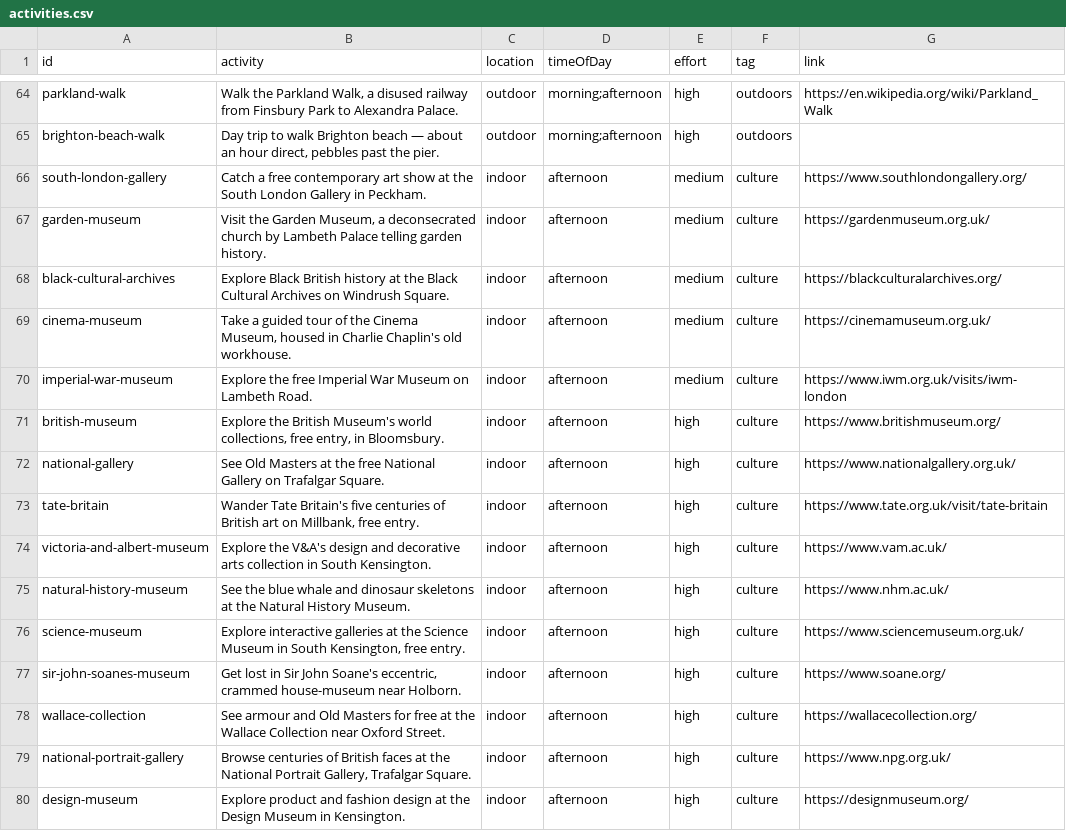
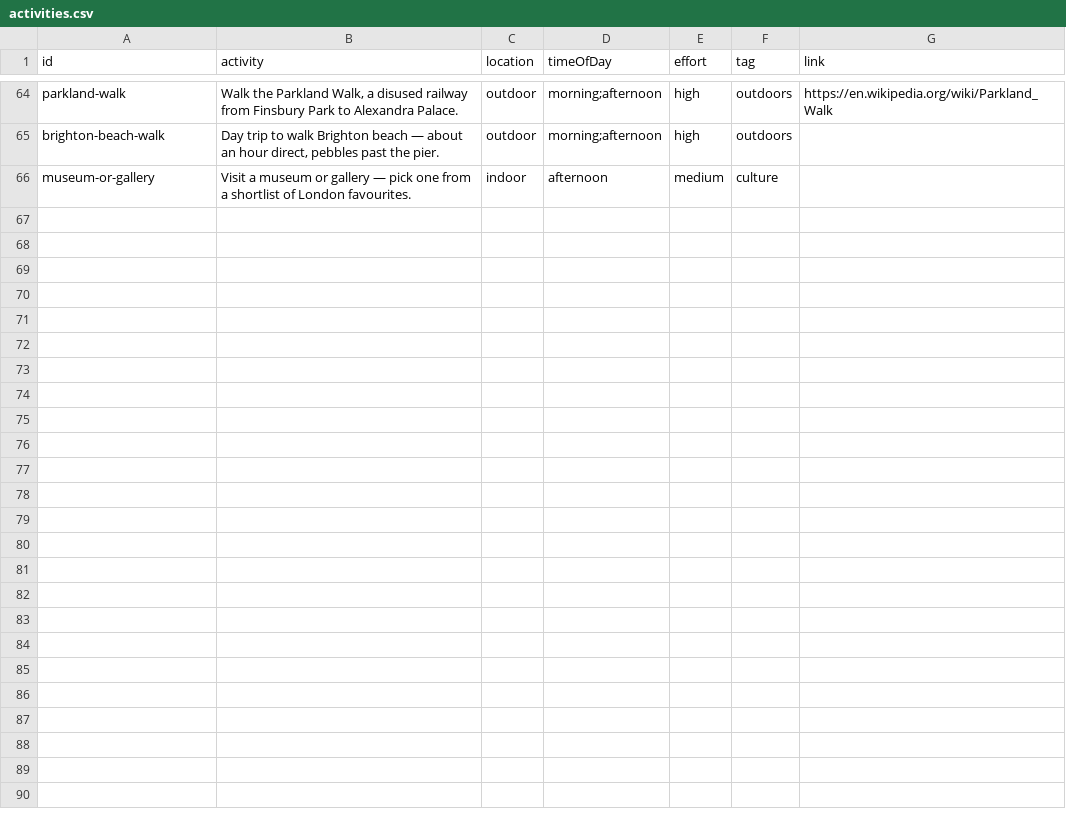
Before and after one commit to simokay/we-do-things, a CSV file: activities.csv, drawn as a sheet; only a part is shown, gaps mark what is left out.

Commit message:
Collapse 15 museum/gallery entries into one activity + choices file
Replaced the 15 individually-listed museums/galleries with a single
'museum-or-gallery' activity; the specific venues (South London
Gallery, British Museum, V&A, etc.) now live in
choices/museum-or-gallery.csv as a 'pick one:' shortlist on its result
card.

```diff
--- a/activities.csv
+++ b/activities.csv
@@ -65,16 +65,2 @@ parkland-walk,"Walk the Parkland Walk, a disused railway from Finsbury Park to A
 brighton-beach-walk,"Day trip to walk Brighton beach — about an hour direct, pebbles past the pier.",outdoor,morning;afternoon,high,outdoors,
-south-london-gallery,Catch a free contemporary art show at the South London Gallery in Peckham.,indoor,afternoon,medium,culture,https://www.southlondongallery.org/
-garden-museum,"Visit the Garden Museum, a deconsecrated church by Lambeth Palace telling garden history.",indoor,afternoon,medium,culture,https://gardenmuseum.org.uk/
-black-cultural-archives,Explore Black British history at the Black Cultural Archives on Windrush Square.,indoor,afternoon,medium,culture,https://blackculturalarchives.org/
-cinema-museum,"Take a guided tour of the Cinema Museum, housed in Charlie Chaplin's old workhouse.",indoor,afternoon,medium,culture,https://cinemamuseum.org.uk/
-imperial-war-museum,Explore the free Imperial War Museum on Lambeth Road.,indoor,afternoon,medium,culture,https://www.iwm.org.uk/visits/iwm-london
-british-museum,"Explore the British Museum's world collections, free entry, in Bloomsbury.",indoor,afternoon,high,culture,https://www.britishmuseum.org/
-national-gallery,See Old Masters at the free National Gallery on Trafalgar Square.,indoor,afternoon,high,culture,https://www.nationalgallery.org.uk/
-tate-britain,"Wander Tate Britain's five centuries of British art on Millbank, free entry.",indoor,afternoon,high,culture,https://www.tate.org.uk/visit/tate-britain
-victoria-and-albert-museum,Explore the V&A's design and decorative arts collection in South Kensington.,indoor,afternoon,high,culture,https://www.vam.ac.uk/
-natural-history-museum,See the blue whale and dinosaur skeletons at the Natural History Museum.,indoor,afternoon,high,culture,https://www.nhm.ac.uk/
-science-museum,"Explore interactive galleries at the Science Museum in South Kensington, free entry.",indoor,afternoon,high,culture,https://www.sciencemuseum.org.uk/
-sir-john-soanes-museum,"Get lost in Sir John Soane's eccentric, crammed house-museum near Holborn.",indoor,afternoon,high,culture,https://www.soane.org/
-wallace-collection,See armour and Old Masters for free at the Wallace Collection near Oxford Street.,indoor,afternoon,high,culture,https://wallacecollection.org/
-national-portrait-gallery,"Browse centuries of British faces at the National Portrait Gallery, Trafalgar Square.",indoor,afternoon,high,culture,https://www.npg.org.uk/
-design-museum,Explore product and fashion design at the Design Museum in Kensington.,indoor,afternoon,high,culture,https://designmuseum.org/
+museum-or-gallery,Visit a museum or gallery — pick one from a shortlist of London favourites.,indoor,afternoon,medium,culture,
```
Also changed, not shown: 1 other file.
